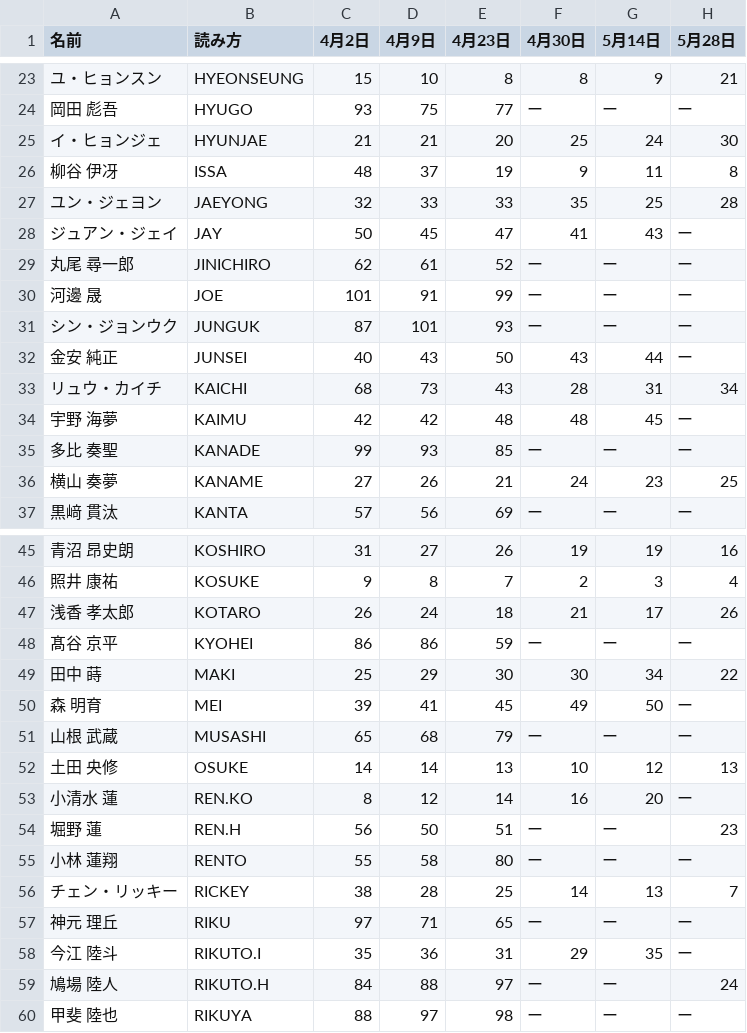
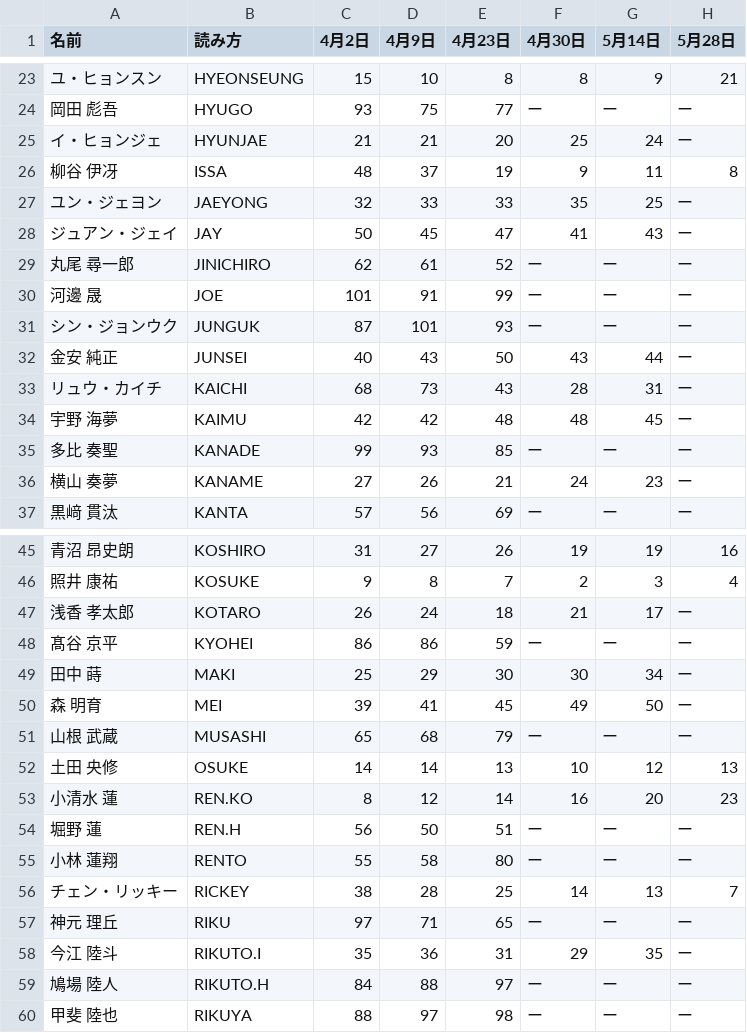
Before and after one commit to jidaikenkyuroom/shinsekai-chart, a CSV file: data/新世界_順位.csv, drawn as a sheet; only a part is shown, gaps mark what is left out; the diff covers the shown part only.

```diff
--- a/data/新世界_順位.csv
+++ b/data/新世界_順位.csv
@@ -24,5 +24,5 @@
 岡田 彪吾,HYUGO,93,75,77,ー,ー,ー
-イ・ヒョンジェ,HYUNJAE,21,21,20,25,24,30
+イ・ヒョンジェ,HYUNJAE,21,21,20,25,24,ー
 柳谷 伊冴,ISSA,48,37,19,9,11,8
-ユン・ジェヨン,JAEYONG,32,33,33,35,25,28
+ユン・ジェヨン,JAEYONG,32,33,33,35,25,ー
 ジュアン・ジェイ,JAY,50,45,47,41,43,ー
@@ -32,6 +32,6 @@
 金安 純正,JUNSEI,40,43,50,43,44,ー
-リュウ・カイチ,KAICHI,68,73,43,28,31,34
+リュウ・カイチ,KAICHI,68,73,43,28,31,ー
 宇野 海夢,KAIMU,42,42,48,48,45,ー
 多比 奏聖,KANADE,99,93,85,ー,ー,ー
-横山 奏夢,KANAME,27,26,21,24,23,25
+横山 奏夢,KANAME,27,26,21,24,23,ー
 黒﨑 貫汰,KANTA,57,56,69,ー,ー,ー
@@ -46,5 +46,5 @@
 照井 康祐,KOSUKE,9,8,7,2,3,4
-浅香 孝太郎,KOTARO,26,24,18,21,17,26
+浅香 孝太郎,KOTARO,26,24,18,21,17,ー
 髙谷 京平,KYOHEI,86,86,59,ー,ー,ー
-田中 蒔,MAKI,25,29,30,30,34,22
+田中 蒔,MAKI,25,29,30,30,34,ー
 森 明育,MEI,39,41,45,49,50,ー
@@ -52,4 +52,4 @@
 土田 央修,OSUKE,14,14,13,10,12,13
-小清水 蓮,REN.KO,8,12,14,16,20,ー
-堀野 蓮,REN.H,56,50,51,ー,ー,23
+小清水 蓮,REN.KO,8,12,14,16,20,23
+堀野 蓮,REN.H,56,50,51,ー,ー,ー
 小林 蓮翔,RENTO,55,58,80,ー,ー,ー
@@ -58,3 +58,3 @@
 今江 陸斗,RIKUTO.I,35,36,31,29,35,ー
-鳩場 陸人,RIKUTO.H,84,88,97,ー,ー,24
+鳩場 陸人,RIKUTO.H,84,88,97,ー,ー,ー
 甲斐 陸也,RIKUYA,88,97,98,ー,ー,ー
```
Also changed, not shown: 7 edited cells elsewhere in this file, 3 other files.
